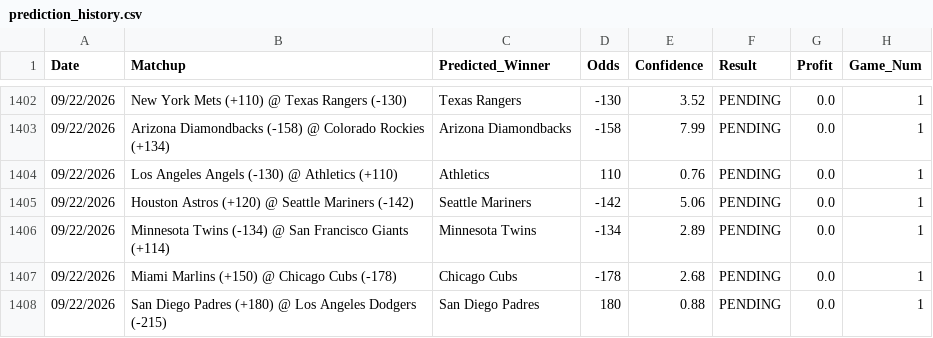
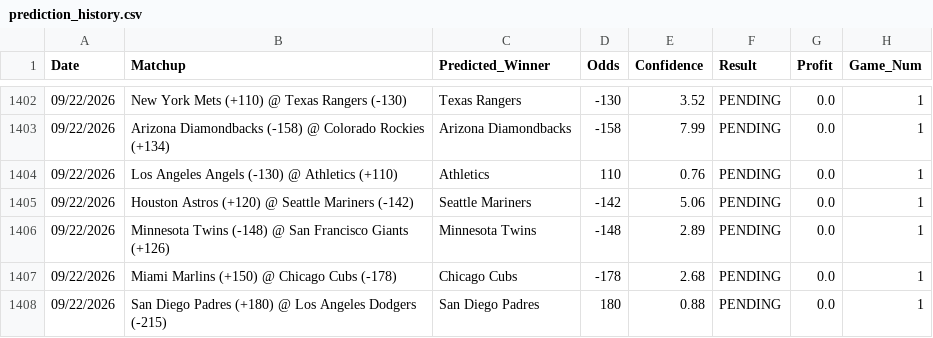
Before and after one commit to HHRUS90/mlb-edge-analyzer, a CSV file: prediction_history.csv, drawn as a sheet; only a part is shown, gaps mark what is left out.

```diff
--- a/prediction_history.csv
+++ b/prediction_history.csv
@@ -1405,3 +1405,3 @@ Date,Matchup,Predicted_Winner,Odds,Confidence,Result,Profit,Game_Num
 09/22/2026,Houston Astros (+120) @ Seattle Mariners (-142),Seattle Mariners,-142,5.06,PENDING,0.0,1
-09/22/2026,Minnesota Twins (-134) @ San Francisco Giants (+114),Minnesota Twins,-134,2.89,PENDING,0.0,1
+09/22/2026,Minnesota Twins (-148) @ San Francisco Giants (+126),Minnesota Twins,-148,2.89,PENDING,0.0,1
 09/22/2026,Miami Marlins (+150) @ Chicago Cubs (-178),Chicago Cubs,-178,2.68,PENDING,0.0,1
```
Also changed, not shown: 2 other files.
